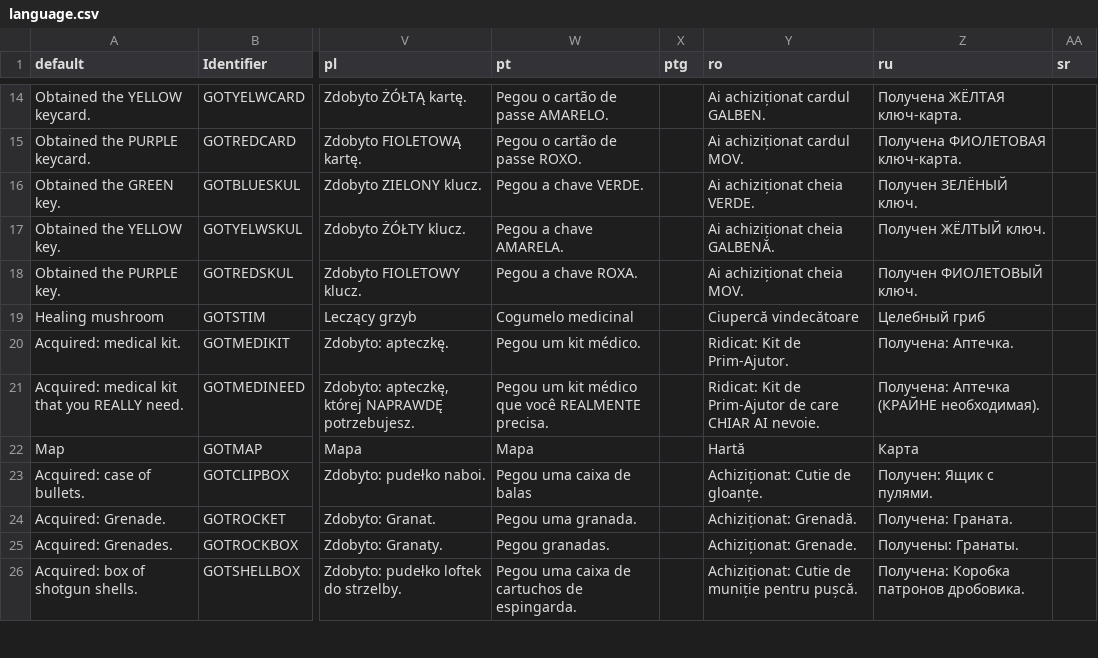
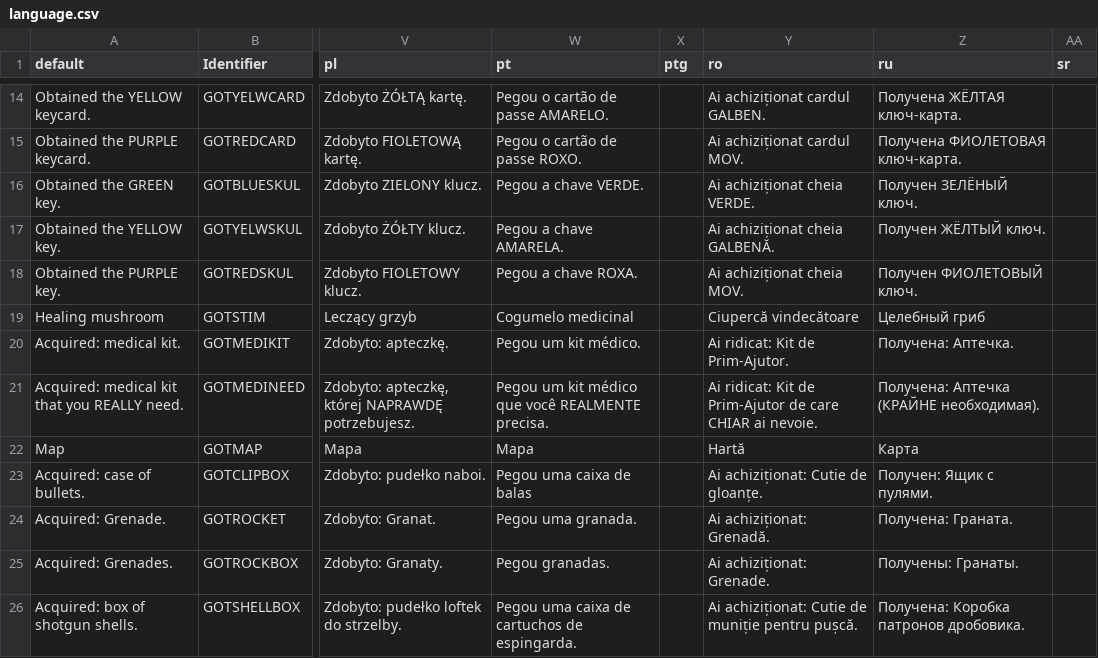
Before and after one commit to johncurley/gzdoom, a CSV file: wadsrc_extra/static/filter/harmony/language.csv, drawn as a sheet; only a part is shown, gaps mark what is left out; the diff covers the shown part only; the diff names each change by its address in the sheet, - before the commit and + after, or states it on an @@ line.

Commit message:
- language update

```diff
--- a/wadsrc_extra/static/filter/harmony/language.csv
+++ b/wadsrc_extra/static/filter/harmony/language.csv
-Y20 (ro): Ridicat: Kit de Prim-Ajutor.
+Y20 (ro): Ai ridicat: Kit de Prim-Ajutor.
-Y21 (ro): Ridicat: Kit de Prim-Ajutor de care CHIAR AI nevoie.
+Y21 (ro): Ai ridicat: Kit de Prim-Ajutor de care CHIAR ai nevoie.
-Y23 (ro): Achiziționat: Cutie de gloanțe.
+Y23 (ro): Ai achiziționat: Cutie de gloanțe.
-Y24 (ro): Achiziționat: Grenadă.
+Y24 (ro): Ai achiziționat: Grenadă.
-Y25 (ro): Achiziționat: Grenade.
+Y25 (ro): Ai achiziționat: Grenade.
-Y26 (ro): Achiziționat: Cutie de…
+Y26 (ro): Ai achiziționat: Cutie de…
```
Also changed, not shown: 7 edited cells elsewhere in this file, wadsrc_extra/static/filter/chex.chex3/language.csv, wadsrc_extra/static/filter/hacx.hacx1/after_iwad/language.csv, 3 other files.
